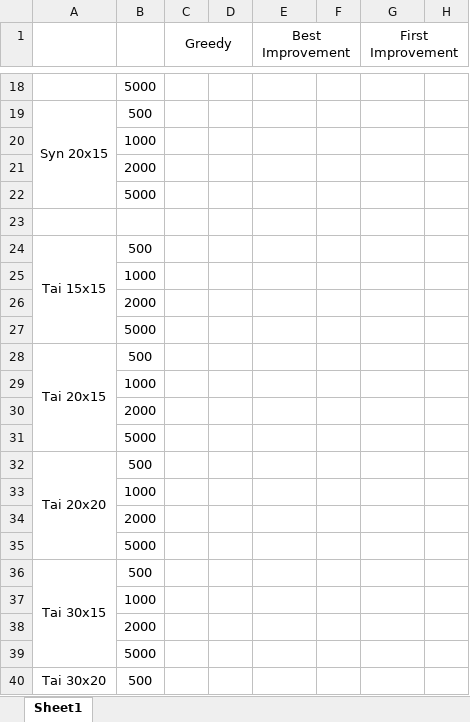
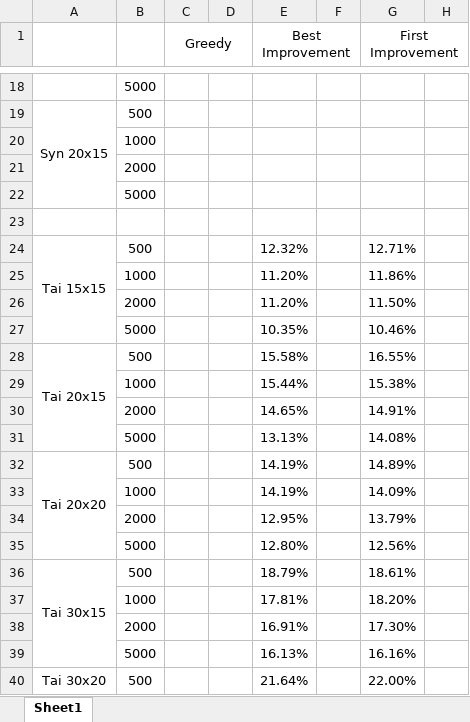
Before and after one commit to zcaicaros/L2S, an Excel workbook: test_results/table2paper.xlsx, sheet Sheet1, drawn as a sheet; only a part is shown, gaps mark what is left out; values as stored, in another font and other column widths than the file's, no borders; charts and pictures not drawn; the diff covers the shown part only; the diff names each change by its address in the sheet, - before the commit and + after, or states it on an @@ line.

Commit message:
update_table2paper

```diff
--- a/test_results/table2paper.xlsx (sheet Sheet1)
+++ b/test_results/table2paper.xlsx (sheet Sheet1)
-E24 (Best Improvement): (empty)
+E24 (Best Improvement): 12.32%
-G24 (First Improvement): (empty)
+G24 (First Improvement): 12.71%
-E25:E26 (Best Improvement): (empty)
+E25:E26 (Best Improvement): 11.20%
-G25 (First Improvement): (empty)
+G25 (First Improvement): 11.86%
-G26 (First Improvement): (empty)
+G26 (First Improvement): 11.50%
-E27 (Best Improvement): (empty)
+E27 (Best Improvement): 10.35%
-G27 (First Improvement): (empty)
+G27 (First Improvement): 10.46%
-E28 (Best Improvement): (empty)
+E28 (Best Improvement): 15.58%
-G28 (First Improvement): (empty)
+G28 (First Improvement): 16.55%
-E29 (Best Improvement): (empty)
+E29 (Best Improvement): 15.44%
-G29 (First Improvement): (empty)
+G29 (First Improvement): 15.38%
-E30 (Best Improvement): (empty)
+E30 (Best Improvement): 14.65%
-G30 (First Improvement): (empty)
+G30 (First Improvement): 14.91%
-E31 (Best Improvement): (empty)
+E31 (Best Improvement): 13.13%
-G31 (First Improvement): (empty)
+G31 (First Improvement): 14.08%
-E32:E33 (Best Improvement): (empty)
+E32:E33 (Best Improvement): 14.19%
-G32 (First Improvement): (empty)
+G32 (First Improvement): 14.89%
-G33 (First Improvement): (empty)
+G33 (First Improvement): 14.09%
-E34 (Best Improvement): (empty)
+E34 (Best Improvement): 12.95%
-G34 (First Improvement): (empty)
+G34 (First Improvement): 13.79%
-E35 (Best Improvement): (empty)
+E35 (Best Improvement): 12.80%
-G35 (First Improvement): (empty)
+G35 (First Improvement): 12.56%
-E36 (Best Improvement): (empty)
+E36 (Best Improvement): 18.79%
-G36 (First Improvement): (empty)
+G36 (First Improvement): 18.61%
-E37 (Best Improvement): (empty)
+E37 (Best Improvement): 17.81%
-G37 (First Improvement): (empty)
+G37 (First Improvement): 18.20%
-E38 (Best Improvement): (empty)
+E38 (Best Improvement): 16.91%
-G38 (First Improvement): (empty)
+G38 (First Improvement): 17.30%
-E39 (Best Improvement): (empty)
+E39 (Best Improvement): 16.13%
-G39 (First Improvement): (empty)
+G39 (First Improvement): 16.16%
-E40 (Best Improvement): (empty)
+E40 (Best Improvement): 21.64%
-G40 (First Improvement): (empty)
+G40 (First Improvement): 22.00%
```
Also changed, not shown: 6 edited cells elsewhere in this sheet.
